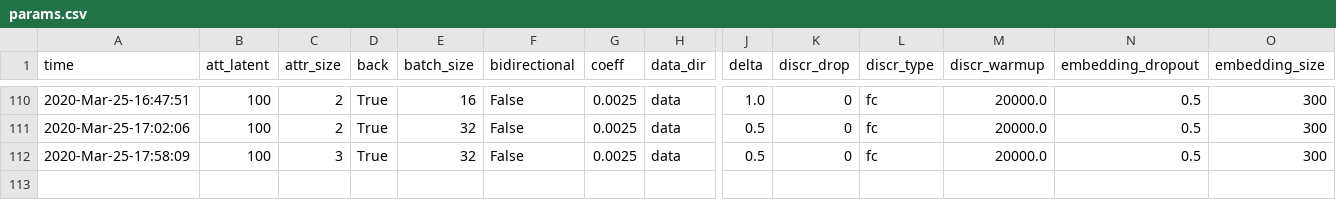
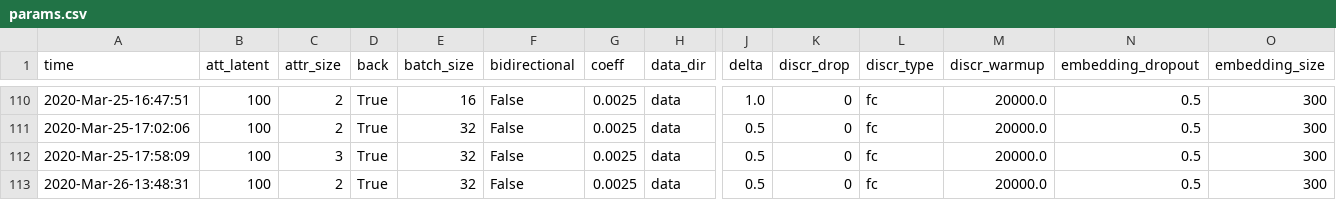
Before and after one commit to DS3Lab/control-generate-augment, a CSV file: GeneratedFolder/Model/Parameters/params.csv, drawn as a sheet; only a part is shown, gaps mark what is left out; rows hold the shown columns only; the diff names each change by its address in the sheet, - before the commit and + after, or states it on an @@ line.

```diff
--- a/GeneratedFolder/Model/Parameters/params.csv
+++ b/GeneratedFolder/Model/Parameters/params.csv
+row 113: 2020-Mar-26-13:48:31 | 100 | 2 | True | 32 | False | 0.0025 | data | 0.5 | 0 | fc | 20000.0 | 0.5 | 300
```
Also changed, not shown: 20 other files.
